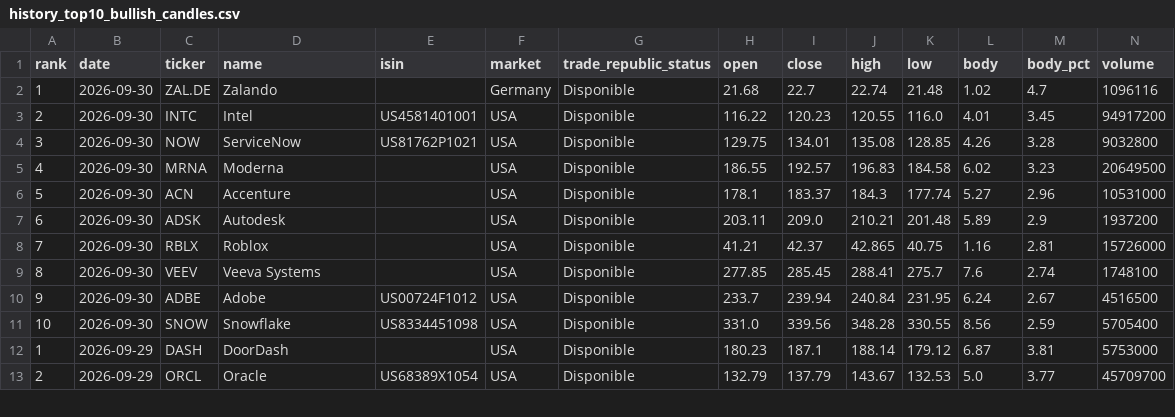
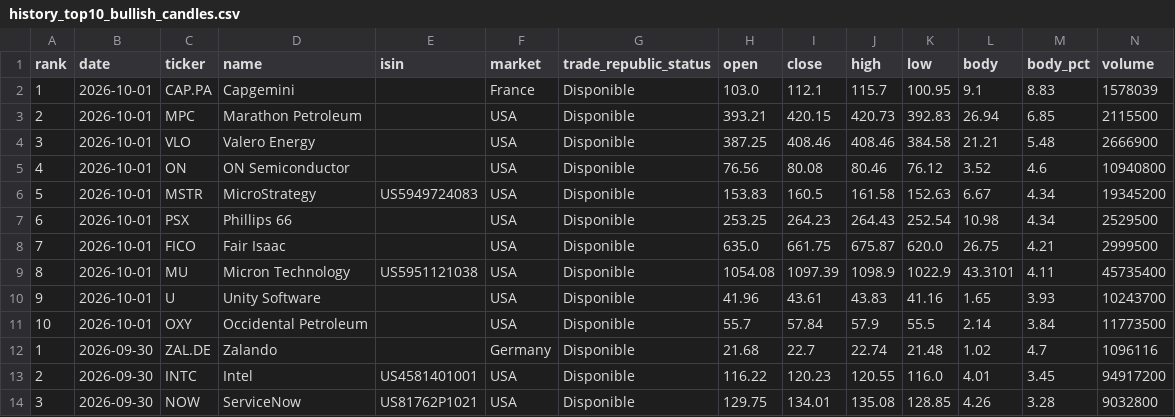
Before and after one commit to instialejandro-stack/stock-candle-scanner-actions, a CSV file: output/history_top10_bullish_candles.csv, drawn as a sheet; only a part is shown; the shorter side is filled out with more unchanged rows.

```diff
--- a/output/history_top10_bullish_candles.csv
+++ b/output/history_top10_bullish_candles.csv
@@ -1,2 +1,12 @@
 rank,date,ticker,name,isin,market,trade_republic_status,open,close,high,low,body,body_pct,volume
+1,2026-10-01,CAP.PA,Capgemini,,France,Disponible,103.0,112.1,115.7,100.95,9.1,8.83,1578039
+2,2026-10-01,MPC,Marathon Petroleum,,USA,Disponible,393.21,420.15,420.73,392.83,26.94,6.85,2115500
+3,2026-10-01,VLO,Valero Energy,,USA,Disponible,387.25,408.46,408.46,384.58,21.21,5.48,2666900
+4,2026-10-01,ON,ON Semiconductor,,USA,Disponible,76.56,80.08,80.46,76.12,3.52,4.6,10940800
+5,2026-10-01,MSTR,MicroStrategy,US5949724083,USA,Disponible,153.83,160.5,161.58,152.63,6.67,4.34,19345200
+6,2026-10-01,PSX,Phillips 66,,USA,Disponible,253.25,264.23,264.43,252.54,10.98,4.34,2529500
+7,2026-10-01,FICO,Fair Isaac,,USA,Disponible,635.0,661.75,675.87,620.0,26.75,4.21,2999500
+8,2026-10-01,MU,Micron Technology,US5951121038,USA,Disponible,1054.08,1097.39,1098.9,1022.9,43.3101,4.11,45735400
+9,2026-10-01,U,Unity Software,,USA,Disponible,41.96,43.61,43.83,41.16,1.65,3.93,10243700
+10,2026-10-01,OXY,Occidental Petroleum,,USA,Disponible,55.7,57.84,57.9,55.5,2.14,3.84,11773500
 1,2026-09-30,ZAL.DE,Zalando,,Germany,Disponible,21.68,22.7,22.74,21.48,1.02,4.7,1096116
```
Also changed, not shown: output/history_intraday_candidates.csv, output/intraday_candidates.csv, 2 other files.
